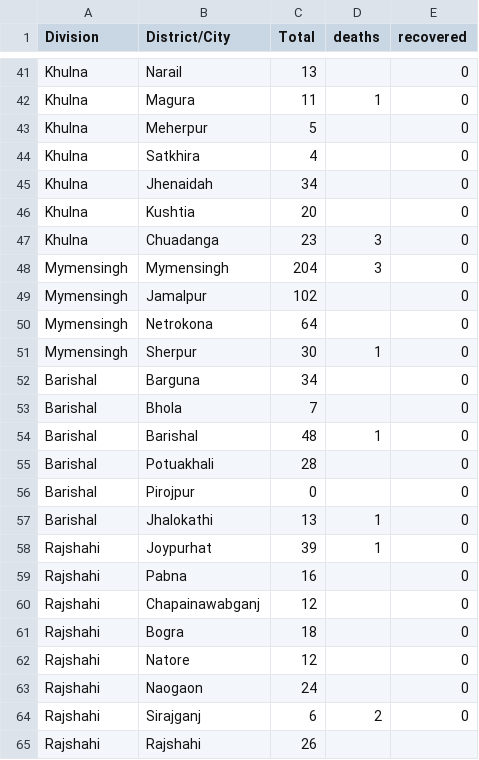
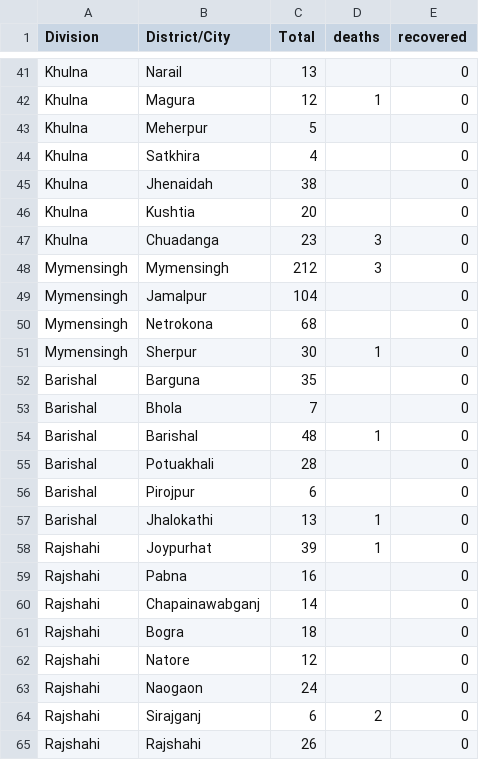
Before and after one commit to rizveeredwan/Corona-History, a CSV file: bangladesh-data/DistrictData.csv, drawn as a sheet; only a part is shown, gaps mark what is left out; the diff covers the shown part only; the diff names each change by its address in the sheet, - before the commit and + after, or states it on an @@ line.

```diff
--- a/bangladesh-data/DistrictData.csv
+++ b/bangladesh-data/DistrictData.csv
-C42 (Total): 11
+C42 (Total): 12
-C45 (Total): 34
+C45 (Total): 38
-C48 (Total): 204
+C48 (Total): 212
-C49 (Total): 102
+C49 (Total): 104
-C50 (Total): 64
+C50 (Total): 68
-C52 (Total): 34
+C52 (Total): 35
-C56 (Total): 0
+C56 (Total): 6
-C60 (Total): 12
+C60 (Total): 14
-E65 (recovered): (empty)
+E65 (recovered): 0
```
Also changed, not shown: 17 edited cells elsewhere in this file, bangladesh-data/bd_cases.csv, bangladesh-data/bd_deaths.csv, 5 other files.
